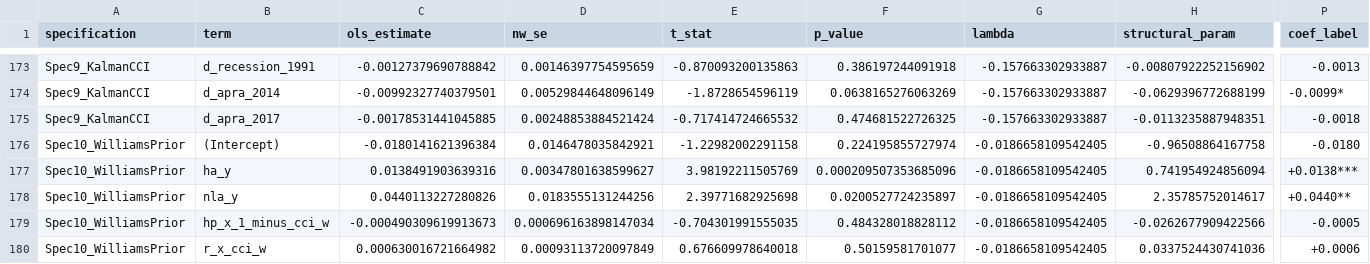
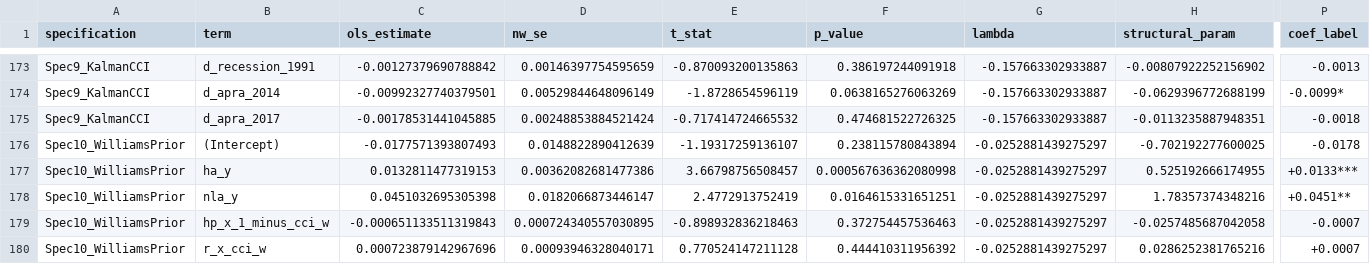
Before and after one commit to DavidAStephan/ConsModelling, a CSV file: Australia/outputs/australia_precovid_results.csv, drawn as a sheet; only a part is shown, gaps mark what is left out; the diff covers the shown part only; the diff names each change by its address in the sheet, - before the commit and + after, or states it on an @@ line.

```diff
--- a/Australia/outputs/australia_precovid_results.csv
+++ b/Australia/outputs/australia_precovid_results.csv
-C176 (ols_estimate): -0.0180141621396384
+C176 (ols_estimate): -0.0177571393807493
-D176 (nw_se): 0.0146478035842921
+D176 (nw_se): 0.0148822890412639
-E176 (t_stat): -1.22982002291158
+E176 (t_stat): -1.19317259136107
-F176 (p_value): 0.224195855727974
+F176 (p_value): 0.238115780843894
-G176:G180 (lambda): -0.0186658109542405
+G176:G180 (lambda): -0.0252881439275297
-H176 (structural_param): -0.96508864167758
+H176 (structural_param): -0.702192277600025
-P176 (coef_label): -0.0180
+P176 (coef_label): -0.0178
-C177 (ols_estimate): 0.0138491903639316
+C177 (ols_estimate): 0.0132811477319153
-D177 (nw_se): 0.00347801638599627
+D177 (nw_se): 0.00362082681477386
-E177 (t_stat): 3.98192211505769
+E177 (t_stat): 3.66798756508457
-F177 (p_value): 0.000209507353685096
+F177 (p_value): 0.000567636362080998
-H177 (structural_param): 0.741954924856094
+H177 (structural_param): 0.525192666174955
-P177 (coef_label): +0.0138***
+P177 (coef_label): +0.0133***
-C178 (ols_estimate): 0.0440113227280826
+C178 (ols_estimate): 0.0451032695305398
-D178 (nw_se): 0.0183555131244256
+D178 (nw_se): 0.0182066873446147
-E178 (t_stat): 2.39771682925698
+E178 (t_stat): 2.4772913752419
-F178 (p_value): 0.0200527724235897
+F178 (p_value): 0.0164615331651251
-H178 (structural_param): 2.35785752014617
+H178 (structural_param): 1.78357374348216
-P178 (coef_label): +0.0440**
+P178 (coef_label): +0.0451**
-C179 (ols_estimate): -0.000490309619913673
+C179 (ols_estimate): -0.000651133511319843
-D179 (nw_se): 0.000696163898147034
+D179 (nw_se): 0.000724340557030895
-E179 (t_stat): -0.704301991555035
+E179 (t_stat): -0.898932836218463
-F179 (p_value): 0.484328018828112
+F179 (p_value): 0.372754457536463
-H179 (structural_param): -0.0262677909422566
+H179 (structural_param): -0.0257485687042058
-P179 (coef_label): -0.0005
+P179 (coef_label): -0.0007
-C180 (ols_estimate): 0.000630016721664982
+C180 (ols_estimate): 0.000723879142967696
-D180 (nw_se): 0.00093113720097849
+D180 (nw_se): 0.00093946328040171
-E180 (t_stat): 0.676609978640018
+E180 (t_stat): 0.770524147211128
-F180 (p_value): 0.50159581701077
+F180 (p_value): 0.444410311956392
-H180 (structural_param): 0.0337524430741036
+H180 (structural_param): 0.0286252381765216
-P180 (coef_label): +0.0006
+P180 (coef_label): +0.0007
```
Also changed, not shown: 139 edited cells elsewhere in this file, Australia/outputs/australia_all_results.csv, Australia/outputs/australia_iv_diagnostics_spec11.csv, 16 other files.
